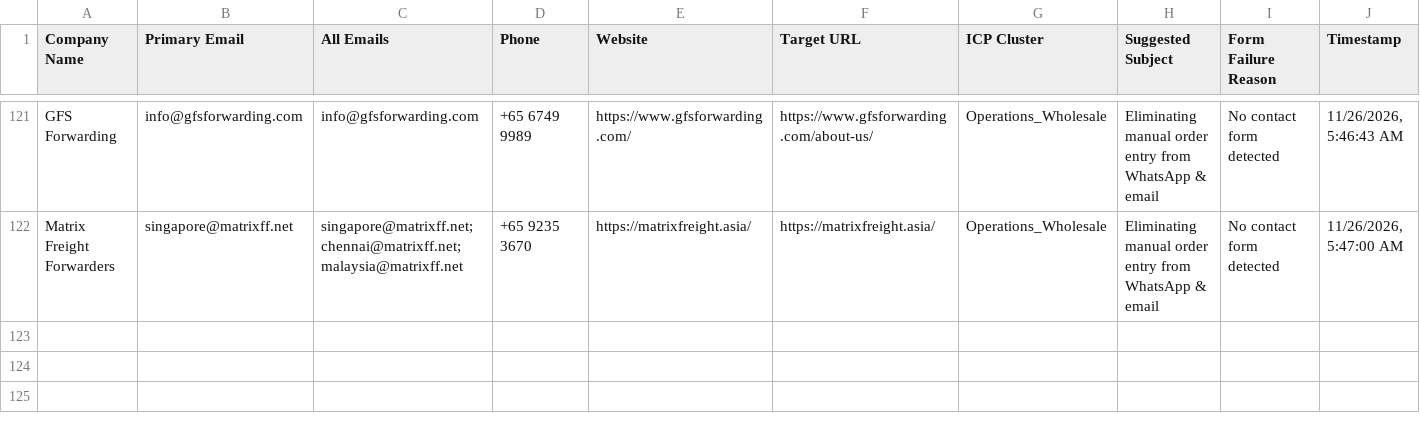
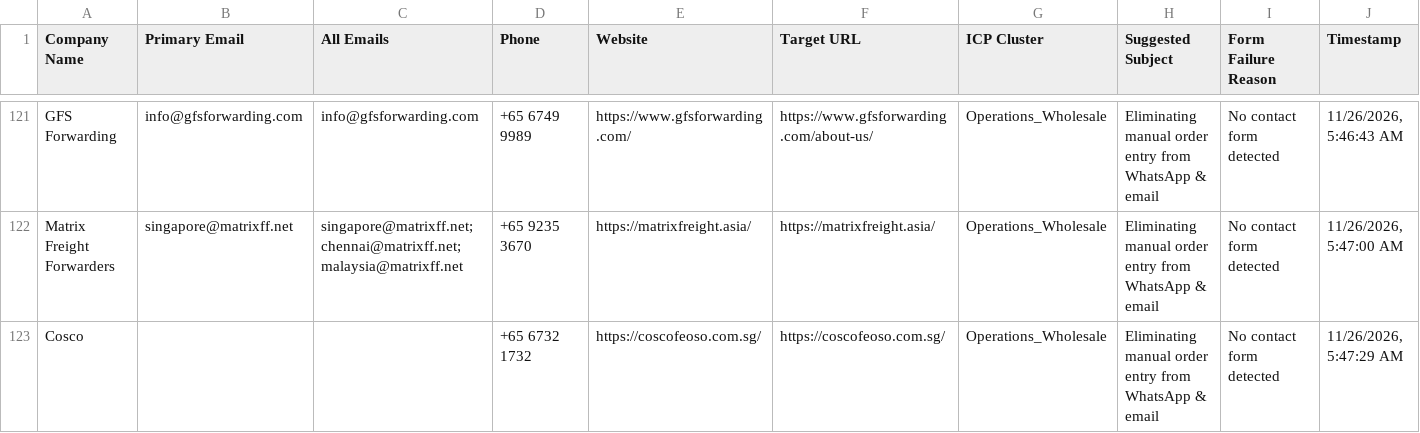
Before and after one commit to AhtehshamSanandwala/outreach-automation, a CSV file: form_results/cold_email_operations_leads.csv, drawn as a sheet; only a part is shown, gaps mark what is left out; the diff names each change by its address in the sheet, - before the commit and + after, or states it on an @@ line.

```diff
--- a/form_results/cold_email_operations_leads.csv
+++ b/form_results/cold_email_operations_leads.csv
+row 123: Cosco |  |  | +65 6732 1732 | https://coscofeoso.com.sg/ | https://coscofeoso.com.sg/ | Operations_Wholesale | Eliminating manual order entry from WhatsApp & email | No contact form detected | 11/26/2026, 5:47:29 AM
```
Also changed, not shown: form_results/cold_email_outbound_queue.csv, form_results/contact_results.csv, 7 other files.
